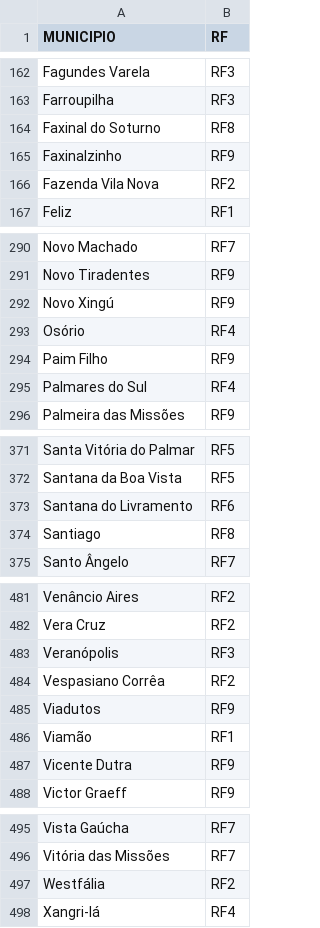
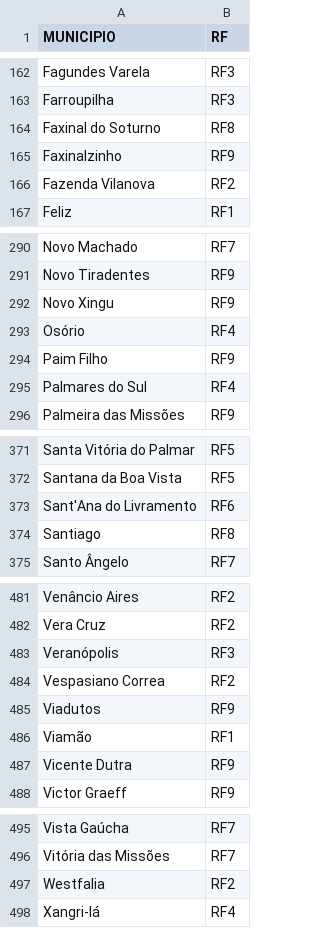
Before and after one commit to DadosDRNoroeste/basesaude, a CSV file: doc/rf.csv, drawn as a sheet; only a part is shown, gaps mark what is left out.

```diff
--- a/doc/rf.csv
+++ b/doc/rf.csv
@@ -165,3 +165,3 @@ Faxinal do Soturno;RF8
 Faxinalzinho;RF9
-Fazenda Vila Nova;RF2
+Fazenda Vilanova;RF2
 Feliz;RF1
@@ -291,3 +291,3 @@ Novo Machado;RF7
 Novo Tiradentes;RF9
-Novo Xingú;RF9
+Novo Xingu;RF9
 Osório;RF4
@@ -372,3 +372,3 @@ Santa Vitória do Palmar;RF5
 Santana da Boa Vista;RF5
-Santana do Livramento;RF6
+ Sant'Ana do Livramento;RF6
 Santiago;RF8
@@ -483,3 +483,3 @@ Vera Cruz;RF2
 Veranópolis;RF3
-Vespasiano Corrêa;RF2
+Vespasiano Correa;RF2
 Viadutos;RF9
@@ -496,3 +496,3 @@ Vista Gaúcha;RF7
 Vitória das Missões;RF7
-Westfália;RF2
+ Westfalia;RF2
 Xangri-lá;RF4
```
Also changed, not shown: 15 other files.
